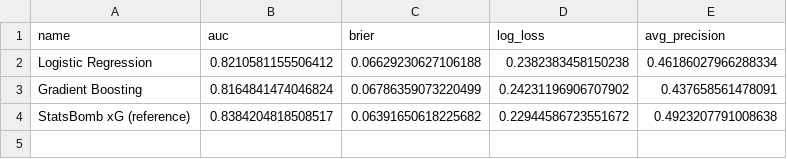
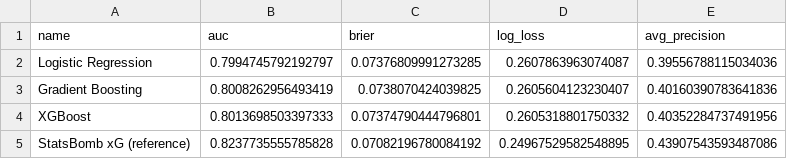
Before and after one commit to emanuele-clc/expected-goals-xg-model, a CSV file: data/model_comparison.csv, drawn as a sheet.

```diff
--- a/data/model_comparison.csv
+++ b/data/model_comparison.csv
@@ -1,4 +1,5 @@
 name,auc,brier,log_loss,avg_precision
-Logistic Regression,0.8210581155506412,0.06629230627106188,0.2382383458150238,0.46186027966288334
-Gradient Boosting,0.8164841474046824,0.06786359073220499,0.24231196906707902,0.437658561478091
-StatsBomb xG (reference),0.8384204818508517,0.06391650618225682,0.22944586723551672,0.4923207791008638
+Logistic Regression,0.7994745792192797,0.07376809991273285,0.2607863963074087,0.39556788115034036
+Gradient Boosting,0.8008262956493419,0.0738070424039825,0.2605604123230407,0.40160390783641836
+XGBoost,0.8013698503397333,0.07374790444796801,0.2605318801750332,0.40352284737491956
+StatsBomb xG (reference),0.8237735555785828,0.07082196780084192,0.24967529582548895,0.43907543593487086
```
Also changed, not shown: data/bootstrap_ci.csv, data/cv_results.csv, 46 other files.
